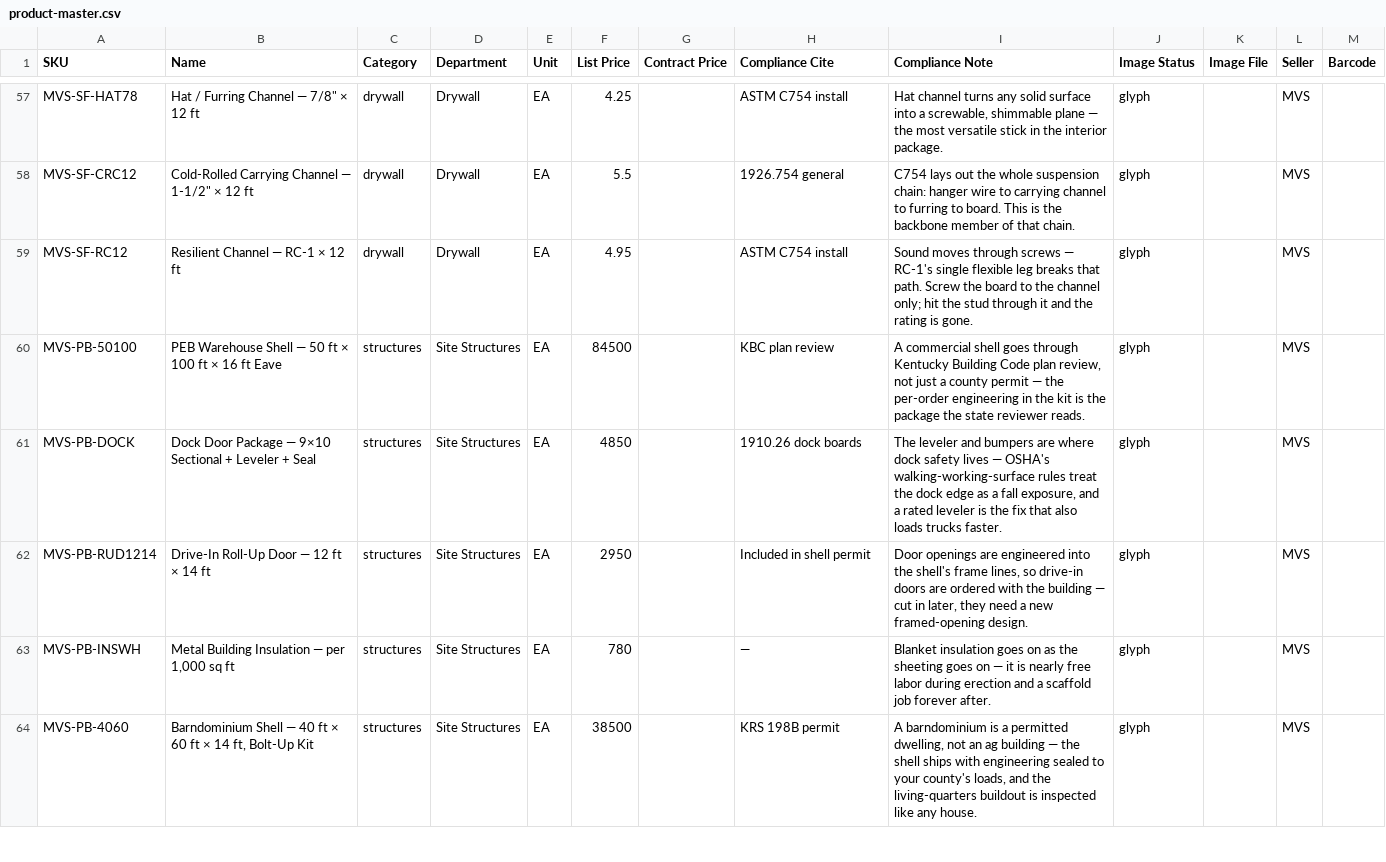
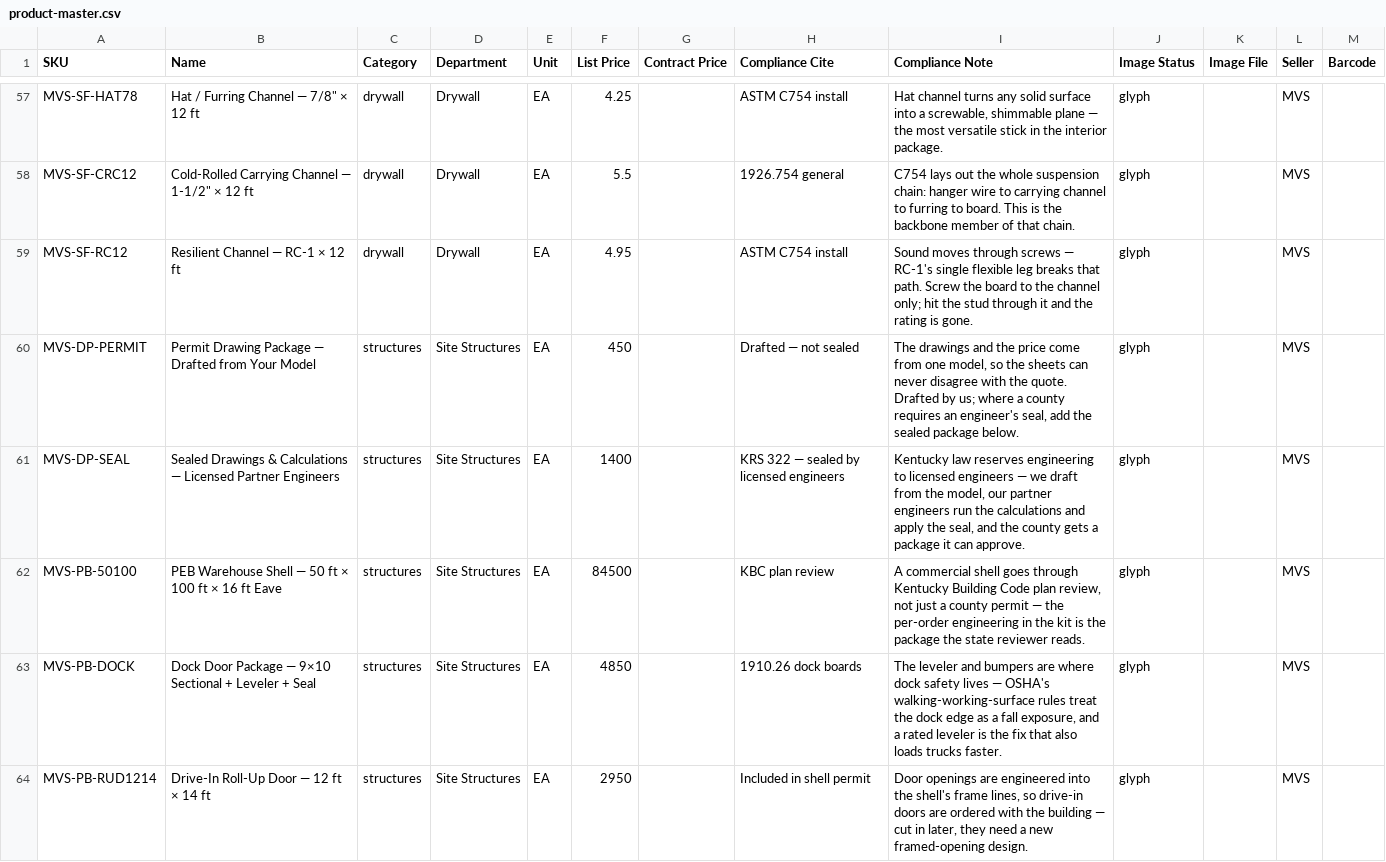
Before and after one commit to allerion-systems/_-JA_PROJECTS-_, a CSV file: apps/misty-valley-supply/store/catalog/product-master.csv, drawn as a sheet; only a part is shown, gaps mark what is left out; the shorter side is filled out with more unchanged rows.

```diff
--- a/apps/misty-valley-supply/store/catalog/product-master.csv
+++ b/apps/misty-valley-supply/store/catalog/product-master.csv
@@ -59,2 +59,4 @@ MVS-SF-CRC12,"Cold-Rolled Carrying Channel — 1-1/2"" × 12 ft",drywall,Drywall
 MVS-SF-RC12,Resilient Channel — RC-1 × 12 ft,drywall,Drywall,EA,4.95,,ASTM C754 install,Sound moves through screws — RC-1's single flexible leg breaks that path. Screw the board to the channel only; hit the stud through it and the rating is gone.,glyph,,MVS,
+MVS-DP-PERMIT,Permit Drawing Package — Drafted from Your Model,structures,Site Structures,EA,450,,Drafted — not sealed,"The drawings and the price come from one model, so the sheets can never disagree with the quote. Drafted by us; where a county requires an engineer's seal, add the sealed package below.",glyph,,MVS,
+MVS-DP-SEAL,Sealed Drawings & Calculations — Licensed Partner Engineers,structures,Site Structures,EA,1400,,KRS 322 — sealed by licensed engineers,"Kentucky law reserves engineering to licensed engineers — we draft from the model, our partner engineers run the calculations and apply the seal, and the county gets a package it can approve.",glyph,,MVS,
 MVS-PB-50100,PEB Warehouse Shell — 50 ft × 100 ft × 16 ft Eave,structures,Site Structures,EA,84500,,KBC plan review,"A commercial shell goes through Kentucky Building Code plan review, not just a county permit — the per-order engineering in the kit is the package the state reviewer reads.",glyph,,MVS,
```
Also changed, not shown: apps/misty-valley-supply/store/catalog/odoo-products-import.csv, 5 other files.
